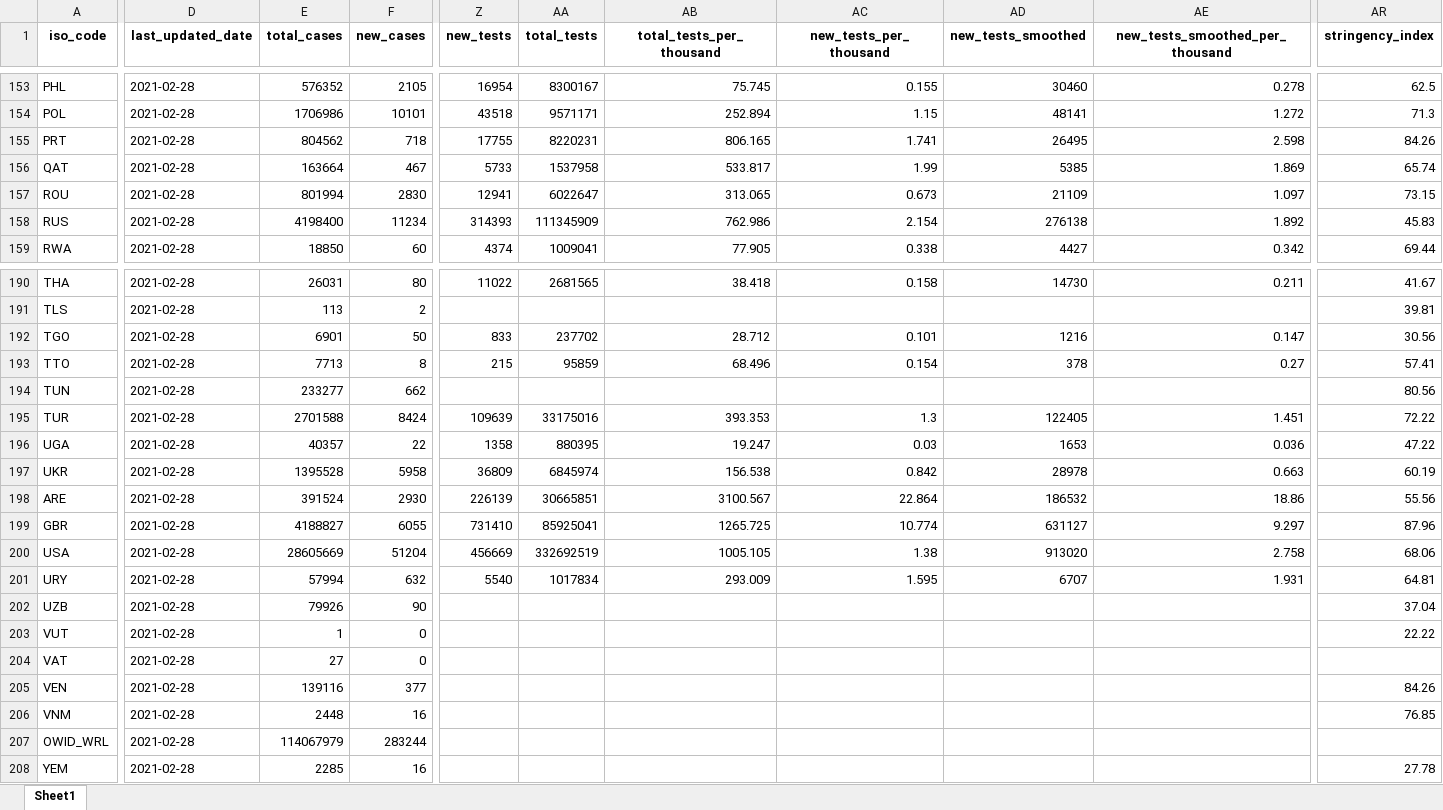
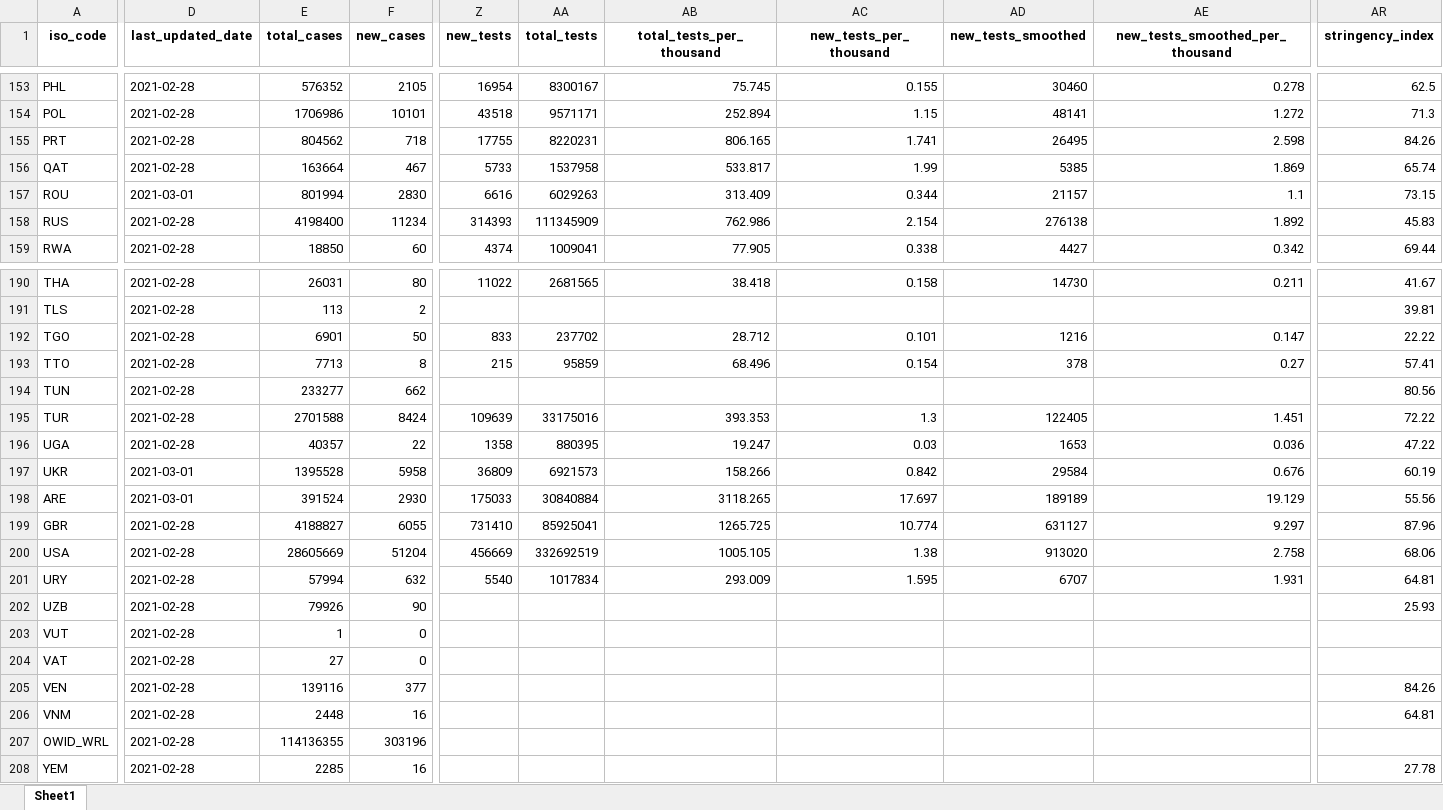
Before and after one commit to owid/covid-19-data, an Excel workbook: public/data/latest/owid-covid-latest.xlsx, sheet Sheet1, drawn as a sheet; only a part is shown, gaps mark what is left out; values as stored, in another font and other column widths than the file's, no borders; the diff covers the shown part only; the diff names each change by its address in the sheet, - before the commit and + after, or states it on an @@ line.

```diff
--- a/public/data/latest/owid-covid-latest.xlsx (sheet Sheet1)
+++ b/public/data/latest/owid-covid-latest.xlsx (sheet Sheet1)
-D157 (last_updated_date): 2021-02-28
+D157 (last_updated_date): 2021-03-01
-Z157 (new_tests): 12941
+Z157 (new_tests): 6616
-AA157 (total_tests): 6022647
+AA157 (total_tests): 6029263
-AB157 (total_tests_per_thousand): 313.065
+AB157 (total_tests_per_thousand): 313.409
-AC157 (new_tests_per_thousand): 0.673
+AC157 (new_tests_per_thousand): 0.344
-AD157 (new_tests_smoothed): 21109
+AD157 (new_tests_smoothed): 21157
-AE157 (new_tests_smoothed_per_thousand): 1.097
+AE157 (new_tests_smoothed_per_thousand): 1.1
-AR192 (stringency_index): 30.56
+AR192 (stringency_index): 22.22
-D197:D198 (last_updated_date): 2021-02-28
+D197:D198 (last_updated_date): 2021-03-01
-AA197 (total_tests): 6845974
+AA197 (total_tests): 6921573
-AB197 (total_tests_per_thousand): 156.538
+AB197 (total_tests_per_thousand): 158.266
-AD197 (new_tests_smoothed): 28978
+AD197 (new_tests_smoothed): 29584
-AE197 (new_tests_smoothed_per_thousand): 0.663
+AE197 (new_tests_smoothed_per_thousand): 0.676
-Z198 (new_tests): 226139
+Z198 (new_tests): 175033
-AA198 (total_tests): 30665851
+AA198 (total_tests): 30840884
-AB198 (total_tests_per_thousand): 3100.567
+AB198 (total_tests_per_thousand): 3118.265
-AC198 (new_tests_per_thousand): 22.864
+AC198 (new_tests_per_thousand): 17.697
-AD198 (new_tests_smoothed): 186532
+AD198 (new_tests_smoothed): 189189
-AE198 (new_tests_smoothed_per_thousand): 18.86
+AE198 (new_tests_smoothed_per_thousand): 19.129
-AR202 (stringency_index): 37.04
+AR202 (stringency_index): 25.93
-AR203 (stringency_index): 22.22
+AR203 (stringency_index): (empty)
-AR206 (stringency_index): 76.85
+AR206 (stringency_index): 64.81
-E207 (total_cases): 114067979
+E207 (total_cases): 114136355
-F207 (new_cases): 283244
+F207 (new_cases): 303196
```
Also changed, not shown: 164 edited cells elsewhere in this sheet, 25 other files.
